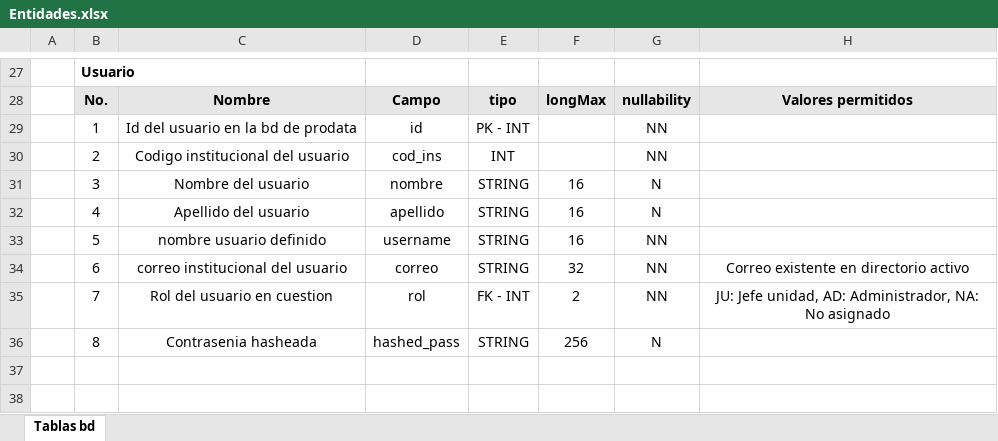
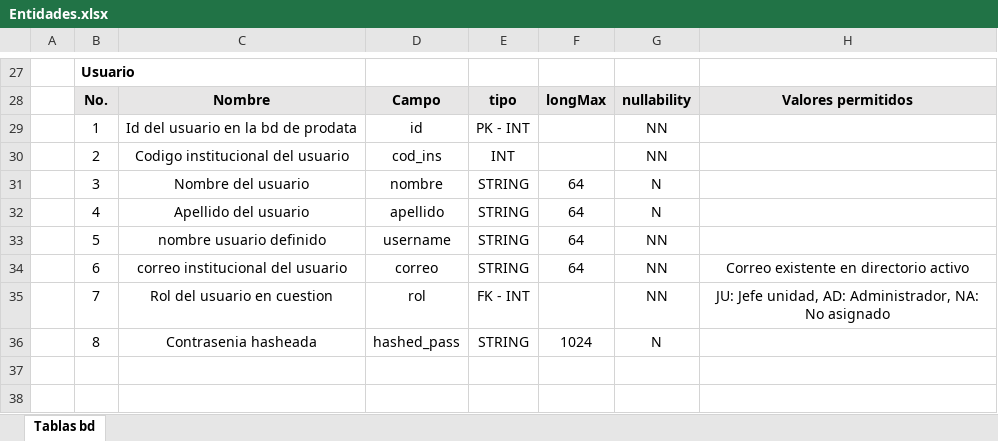
Before and after one commit to Normanpabon/OpData_Proyectos_Operacionales, an Excel workbook: Docs/ER Diagram/Entidades.xlsx, sheet Tablas bd, drawn as a sheet; only a part is shown, gaps mark what is left out; values as stored, in another font and other column widths than the file's, no borders; the diff names each change by its address in the sheet, - before the commit and + after, or states it on an @@ line.

```diff
--- a/Docs/ER Diagram/Entidades.xlsx (sheet Tablas bd)
+++ b/Docs/ER Diagram/Entidades.xlsx (sheet Tablas bd)
-F31:F33: 16
+F31:F33: 64
-F34: 32
+F34: 64
-F35: 2
+F35: (empty)
-F36: 256
+F36: 1024
```
Also changed, not shown: 3 other files.
